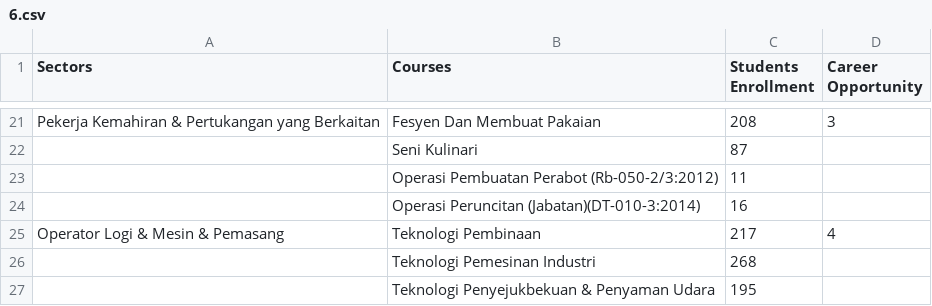
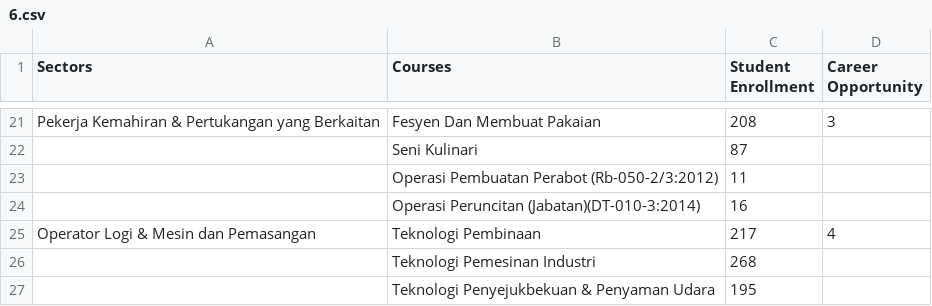
Before and after one commit to maazalbloushi/trifecta, a CSV file: shiny/stateData/6.csv, drawn as a sheet; only a part is shown, gaps mark what is left out; the diff names each change by its address in the sheet, - before the commit and + after, or states it on an @@ line.

```diff
--- a/shiny/stateData/6.csv
+++ b/shiny/stateData/6.csv
-C1: Students Enrollment
+C1: Student Enrollment
-A25 (Sectors): Operator Logi & Mesin & Pemasang
+A25 (Sectors): Operator Logi & Mesin dan Pemasangan
```
Also changed, not shown: shiny/stateData/2.csv, shiny/stateData/3.csv, 6 other files.
